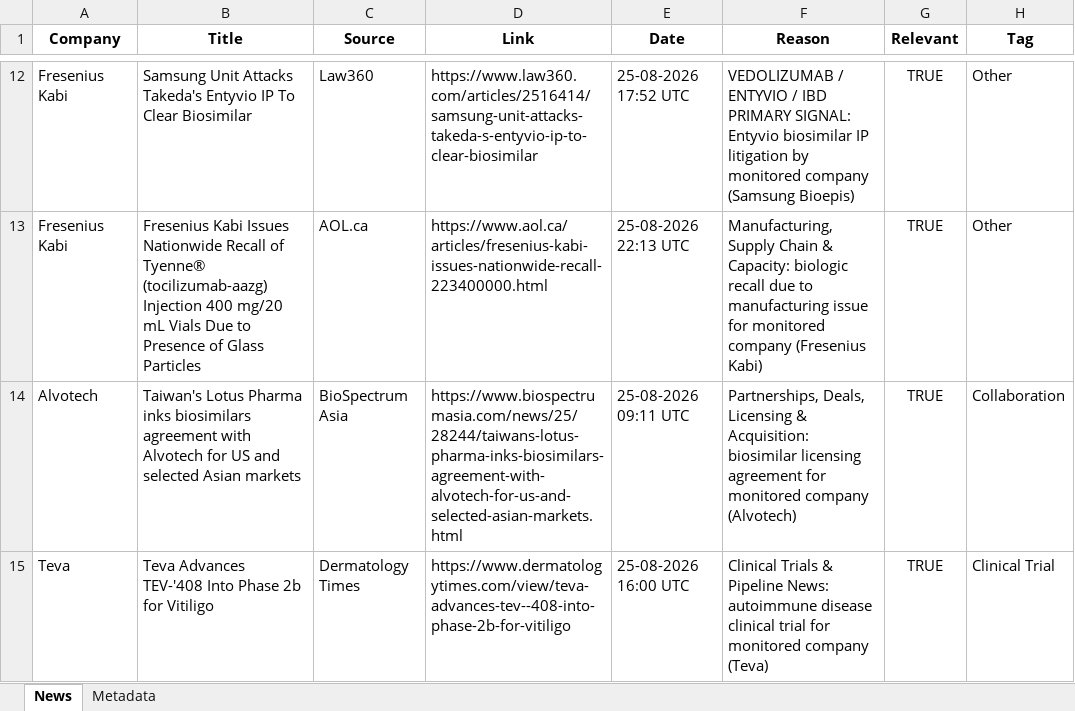
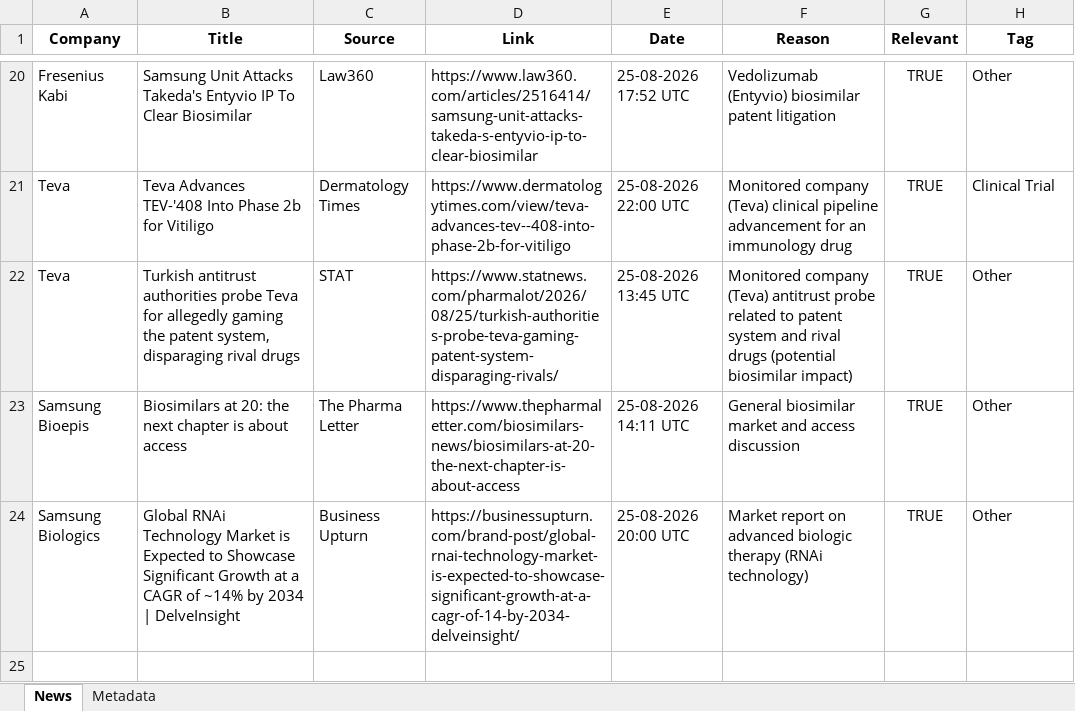
Before and after one commit to synapseKrishna/Ved, an Excel workbook: news_results.xlsx, sheet News, drawn as a sheet; only a part is shown, gaps mark what is left out; values as stored, in another font and other column widths than the file's, no borders; removed rows and columns are numbered as before the commit, all else as after; the diff covers the shown part only; the diff names each change by its address in the sheet, - before the commit and + after, or states it on an @@ line.

```diff
--- a/news_results.xlsx (sheet News)
+++ b/news_results.xlsx (sheet News)
-F20 (Reason): VEDOLIZUMAB / ENTYVIO / IBD PRIMARY SIGNAL: Entyvio biosimilar IP litigation by monitored company (Samsung Bioepis)
+F20 (Reason): Vedolizumab (Entyvio) biosimilar patent litigation
-row 13: Fresenius Kabi | Fresenius Kabi Issues Nationwide Recall of Tyenne® (tocilizumab-aazg) Injection 400 mg/20 mL Vials Due to Presence of Glass Particles | AOL.ca | https://www.aol.ca/articles/fresenius-kabi-issues-nationwide-recall-223400000.html | 25-08-2026 22:13 UTC | Manufacturing, Supply Chain & Capacity: biologic recall due to manufacturing issue for monitored company (Fresenius Kabi) | TRUE | Other
-row 14: Alvotech | Taiwan's Lotus Pharma inks biosimilars agreement with Alvotech for US and selected Asian markets | BioSpectrum Asia | https://www.biospectrumasia.com/news/25/28244/taiwans-lotus-pharma-inks-biosimilars-agreement-with-alvotech-for-us-and-selected-asian-markets.html | 25-08-2026 09:11 UTC | Partnerships, Deals, Licensing & Acquisition: biosimilar licensing agreement for monitored company (Alvotech) | TRUE | Collaboration
-E21 (Date): 25-08-2026 16:00 UTC
+E21 (Date): 25-08-2026 22:00 UTC
-F21 (Reason): Clinical Trials & Pipeline News: autoimmune disease clinical trial for monitored company (Teva)
+F21 (Reason): Monitored company (Teva) clinical pipeline advancement for an immunology drug
+row 22: Teva | Turkish antitrust authorities probe Teva for allegedly gaming the patent system, disparaging rival drugs | STAT | https://www.statnews.com/pharmalot/2026/08/25/turkish-authorities-probe-teva-gaming-patent-system-disparaging-rivals/ | 25-08-2026 13:45 UTC | Monitored company (Teva) antitrust probe related to patent system and rival drugs (potential biosimilar impact) | TRUE | Other
+row 23: Samsung Bioepis | Biosimilars at 20: the next chapter is about access | The Pharma Letter | https://www.thepharmaletter.com/biosimilars-news/biosimilars-at-20-the-next-chapter-is-about-access | 25-08-2026 14:11 UTC | General biosimilar market and access discussion | TRUE | Other
+row 24: Samsung Biologics | Global RNAi Technology Market is Expected to Showcase Significant Growth at a CAGR of ~14% by 2034 | DelveInsight | Business Upturn | https://businessupturn.com/brand-post/global-rnai-technology-market-is-expected-to-showcase-significant-growth-at-a-cagr-of-14-by-2034-delveinsight/ | 25-08-2026 20:00 UTC | Market report on advanced biologic therapy (RNAi technology) | TRUE | Other
```
Also changed, not shown: 11 added rows, 3 removed rows and 19 edited cells elsewhere in this sheet, sheet Metadata, news_results_raw.xlsx.
